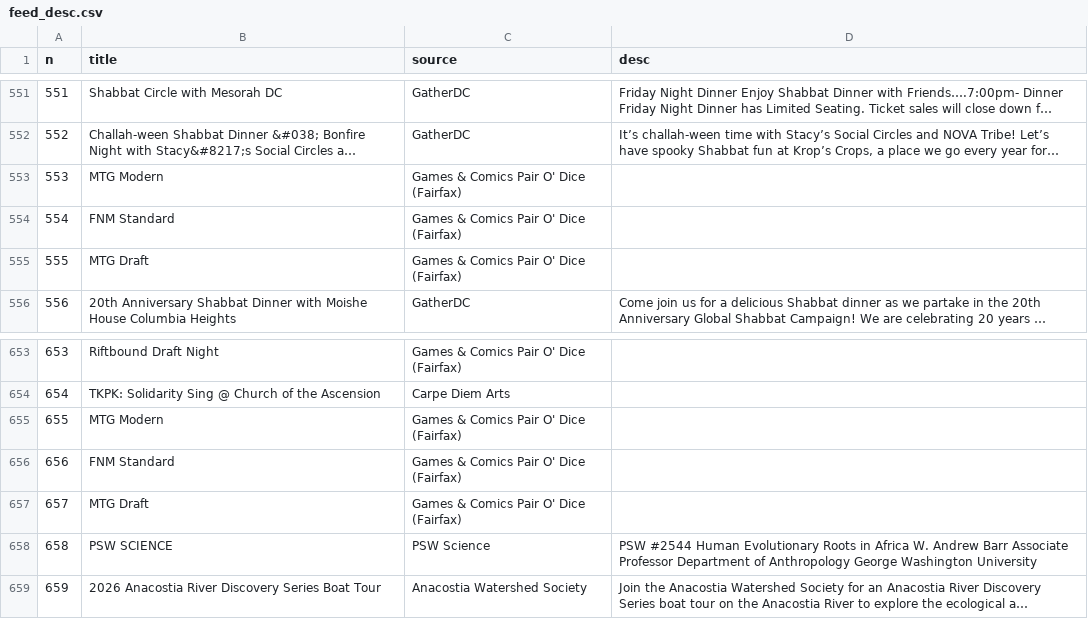
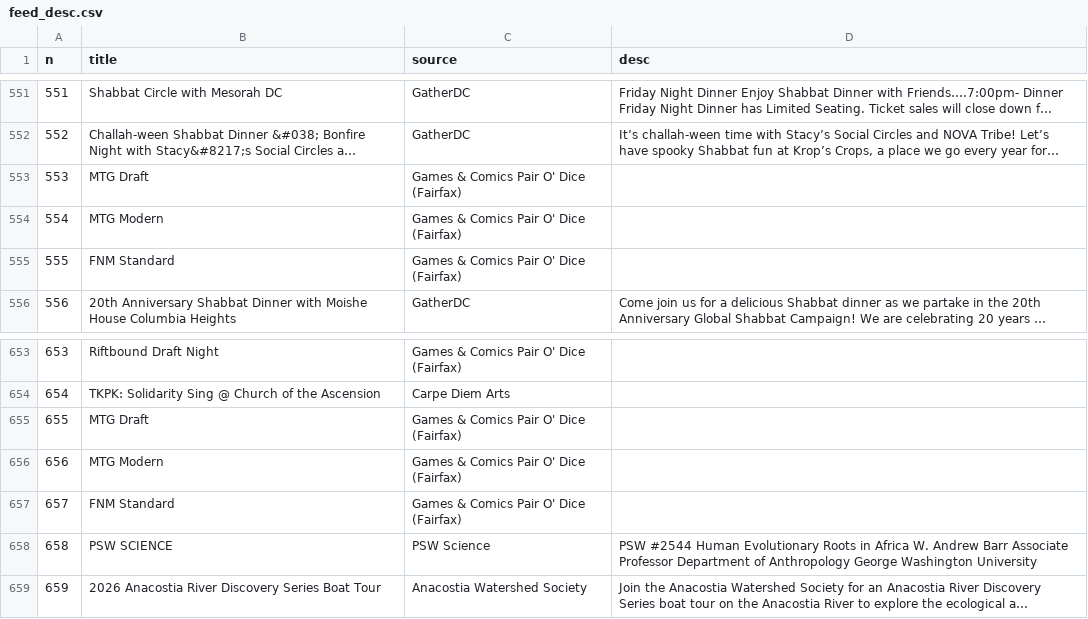
Before and after one commit to emanstof-png/event-feed, a CSV file: feed_desc.csv, drawn as a sheet; only a part is shown, gaps mark what is left out; long unchanged cells end in …; the diff covers the shown part only; the diff names each change by its address in the sheet, - before the commit and + after, or states it on an @@ line.

```diff
--- a/feed_desc.csv
+++ b/feed_desc.csv
-B553 (title): MTG Modern
+B553 (title): MTG Draft
-B554 (title): FNM Standard
+B554 (title): MTG Modern
-B555 (title): MTG Draft
+B555 (title): FNM Standard
-B655 (title): MTG Modern
+B655 (title): MTG Draft
-B656 (title): FNM Standard
+B656 (title): MTG Modern
-B657 (title): MTG Draft
+B657 (title): FNM Standard
```
Also changed, not shown: 19 edited cells elsewhere in this file, run_log.csv, 1 other file.
